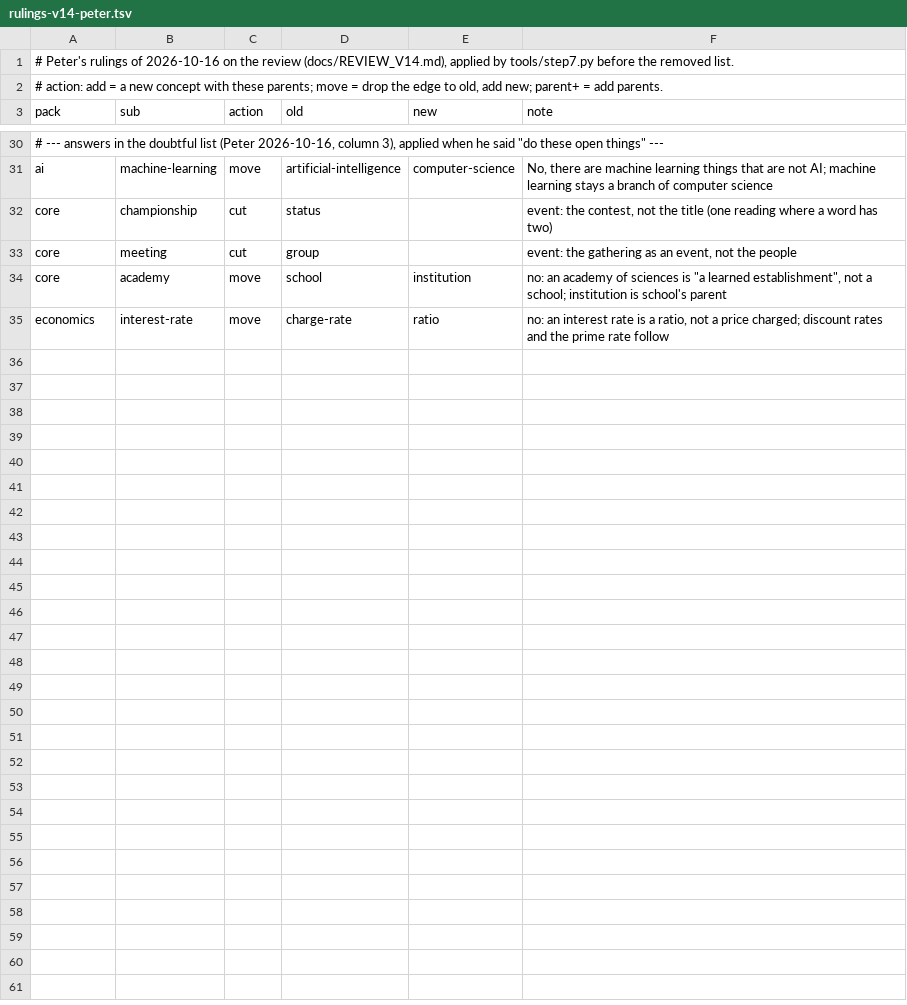
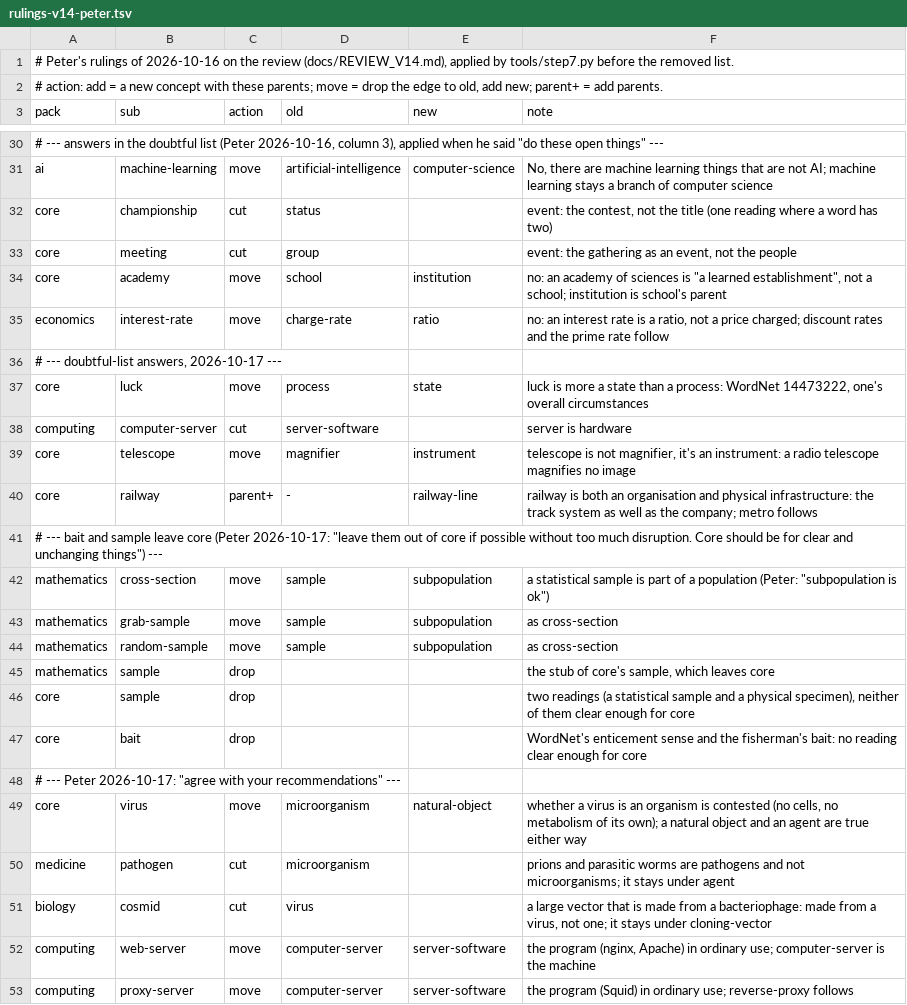
Before and after one commit to petfold/ontodag-core, a TSV file: align/rulings-v14-peter.tsv, drawn as a sheet; only a part is shown, gaps mark what is left out; the diff names each change by its address in the sheet, - before the commit and + after, or states it on an @@ line.

```diff
--- a/align/rulings-v14-peter.tsv
+++ b/align/rulings-v14-peter.tsv
+row 36: # --- doubtful-list answers, 2026-10-17 ---
+row 37: core | luck | move | process | state | luck is more a state than a process: WordNet 14473222, one's overall circumstances
+row 38: computing | computer-server | cut | server-software |  | server is hardware
+row 39: core | telescope | move | magnifier | instrument | telescope is not magnifier, it's an instrument: a radio telescope magnifies no image
+row 40: core | railway | parent+ | - | railway-line | railway is both an organisation and physical infrastructure: the track system as well as the company; metro follows
+row 41: # --- bait and sample leave core (Peter 2026-10-17: "leave them out of core if possible without too much disruption. Core should be for clear and unchanging things") ---
+row 42: mathematics | cross-section | move | sample | subpopulation | a statistical sample is part of a population (Peter: "subpopulation is ok")
+row 43: mathematics | grab-sample | move | sample | subpopulation | as cross-section
+row 44: mathematics | random-sample | move | sample | subpopulation | as cross-section
+row 45: mathematics | sample | drop |  |  | the stub of core's sample, which leaves core
+row 46: core | sample | drop |  |  | two readings (a statistical sample and a physical specimen), neither of them clear enough for core
+row 47: core | bait | drop |  |  | WordNet's enticement sense and the fisherman's bait: no reading clear enough for core
+row 48: # --- Peter 2026-10-17: "agree with your recommendations" ---
+row 49: core | virus | move | microorganism | natural-object | whether a virus is an organism is contested (no cells, no metabolism of its own); a natural object and an agent are true either way
+row 50: medicine | pathogen | cut | microorganism |  | prions and parasitic worms are pathogens and not microorganisms; it stays under agent
+row 51: biology | cosmid | cut | virus |  | a large vector that is made from a bacteriophage: made from a virus, not one; it stays under cloning-vector
+row 52: computing | web-server | move | computer-server | server-software | the program (nginx, Apache) in ordinary use; computer-server is the machine
+row 53: computing | proxy-server | move | computer-server | server-software | the program (Squid) in ordinary use; reverse-proxy follows
```
Also changed, not shown: align/glosses-v14.tsv, build/closure.tsv, 12 other files.
